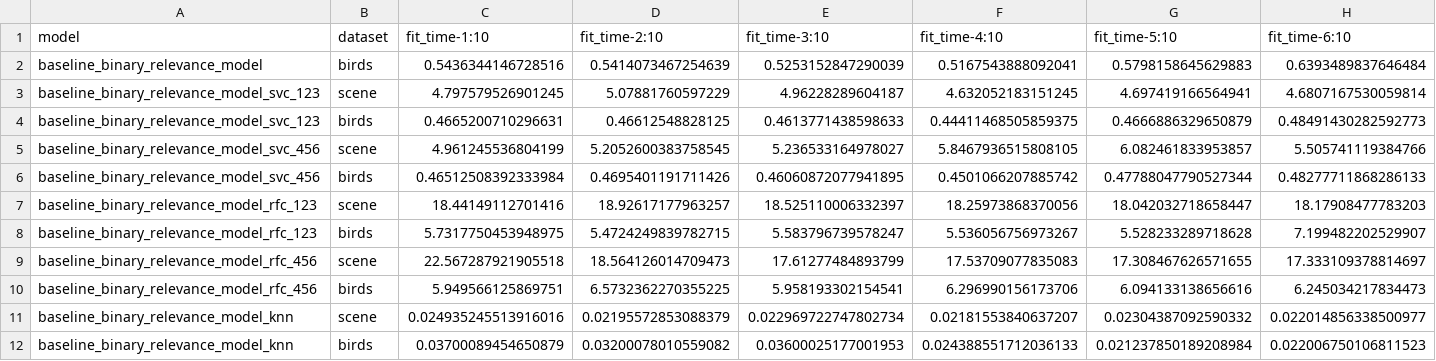
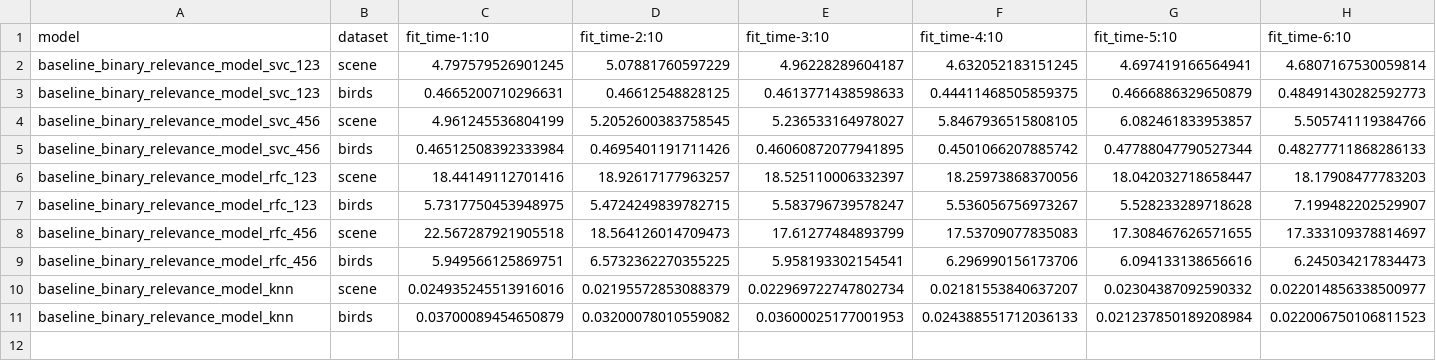
Before and after one commit to EdgardTaver/psg-multilabel-classifier, a CSV file: data/metrics.csv, drawn as a sheet; only a part is shown; rows hold the shown columns only; the diff names each change by its address in the sheet, - before the commit and + after, or states it on an @@ line.

Commit message:
prepares metrics file for running

```diff
--- a/data/metrics.csv
+++ b/data/metrics.csv
-row 2: baseline_binary_relevance_model | birds | 0.5436344146728516 | 0.5414073467254639 | 0.5253152847290039 | 0.5167543888092041 | 0.5798158645629883 | 0.6393489837646484
```
